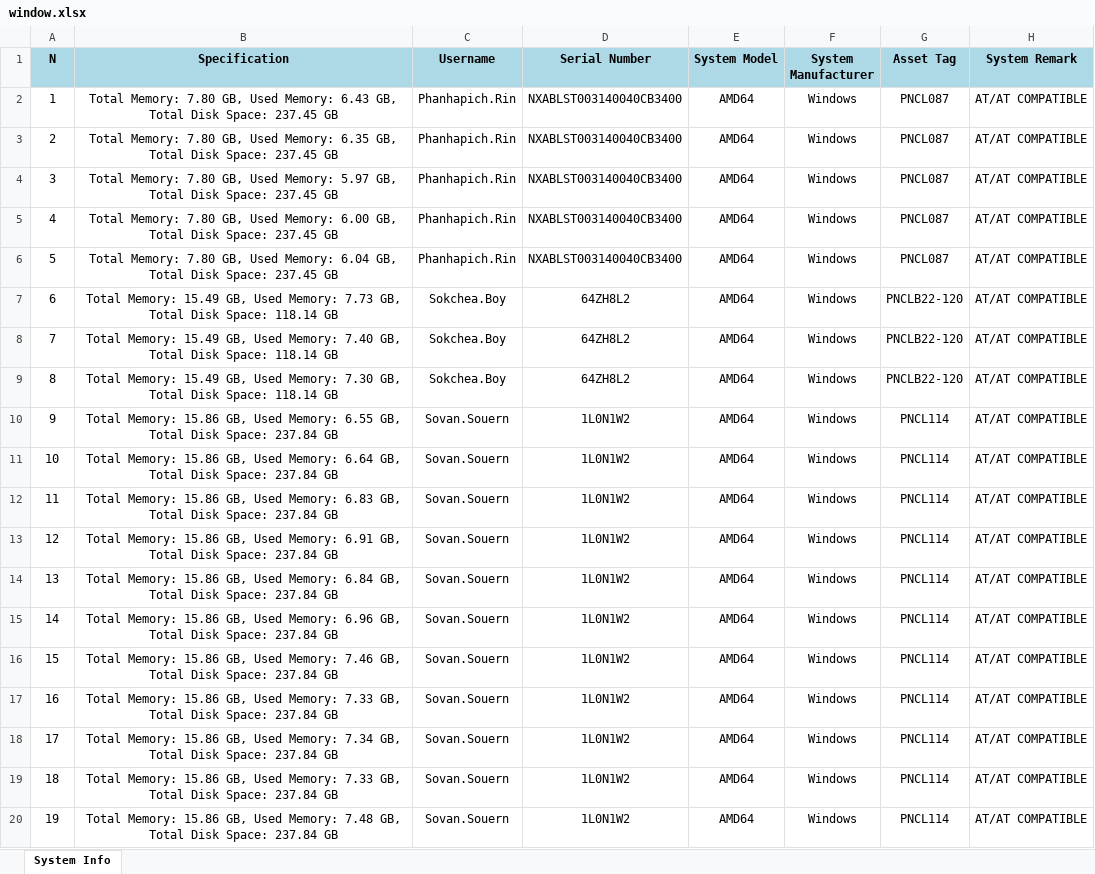
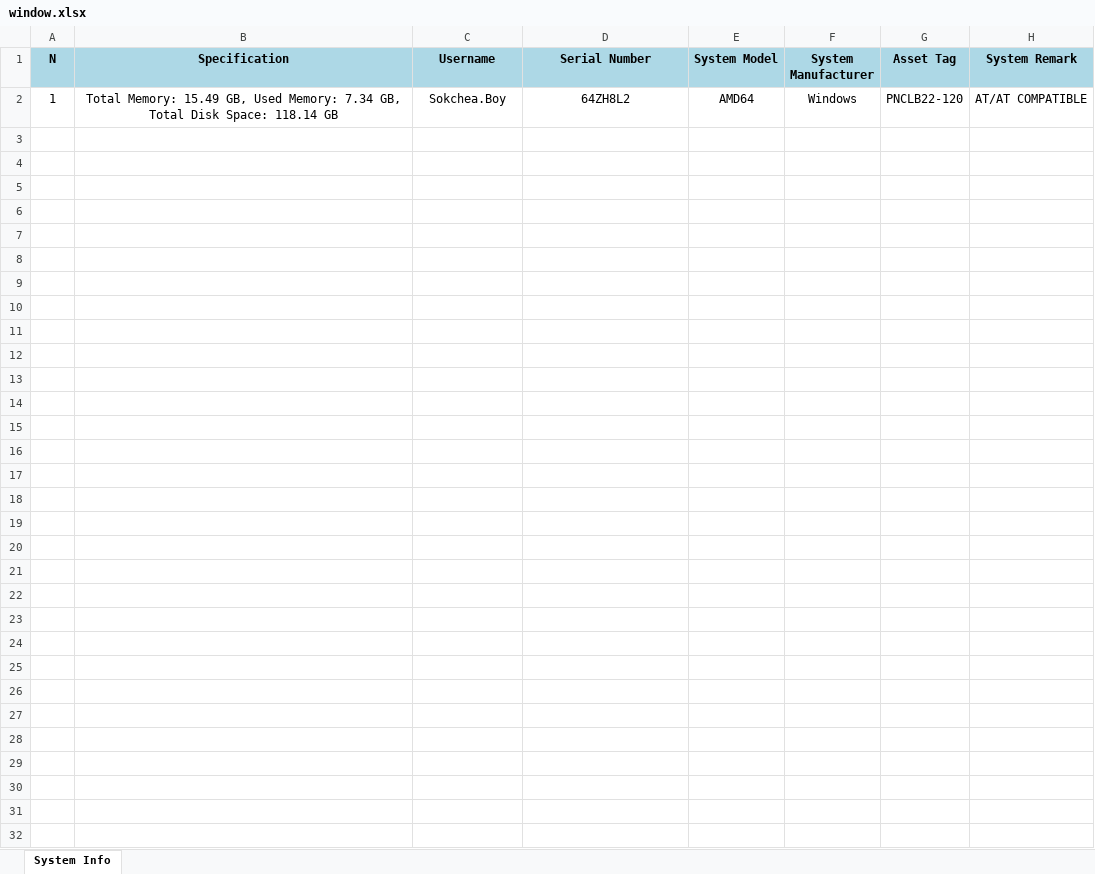
Before and after one commit to sovan-souern/Project-Python, an Excel workbook: window.xlsx, sheet System Info, drawn as a sheet; only a part is shown; values as stored, in another font and other column widths than the file's, no borders; removed rows and columns are numbered as before the commit, all else as after; the diff covers the shown part only; the diff names each change by its address in the sheet, - before the commit and + after, or states it on an @@ line.

```diff
--- a/window.xlsx (sheet System Info)
+++ b/window.xlsx (sheet System Info)
-row 2: 1 | Total Memory: 7.80 GB, Used Memory: 6.43 GB, Total Disk Space: 237.45 GB | Phanhapich.Rin | NXABLST003140040CB3400 | AMD64 | Windows | PNCL087 | AT/AT COMPATIBLE
-row 3: 2 | Total Memory: 7.80 GB, Used Memory: 6.35 GB, Total Disk Space: 237.45 GB | Phanhapich.Rin | NXABLST003140040CB3400 | AMD64 | Windows | PNCL087 | AT/AT COMPATIBLE
-row 4: 3 | Total Memory: 7.80 GB, Used Memory: 5.97 GB, Total Disk Space: 237.45 GB | Phanhapich.Rin | NXABLST003140040CB3400 | AMD64 | Windows | PNCL087 | AT/AT COMPATIBLE
-row 5: 4 | Total Memory: 7.80 GB, Used Memory: 6.00 GB, Total Disk Space: 237.45 GB | Phanhapich.Rin | NXABLST003140040CB3400 | AMD64 | Windows | PNCL087 | AT/AT COMPATIBLE
-row 6: 5 | Total Memory: 7.80 GB, Used Memory: 6.04 GB, Total Disk Space: 237.45 GB | Phanhapich.Rin | NXABLST003140040CB3400 | AMD64 | Windows | PNCL087 | AT/AT COMPATIBLE
-A2 (N): 6
+A2 (N): 1
-B2 (Specification): …Used Memory: 7.73 GB, Total…
+B2 (Specification): …Used Memory: 7.34 GB, Total…
-row 8: 7 | Total Memory: 15.49 GB, Used Memory: 7.40 GB, Total Disk Space: 118.14 GB | Sokchea.Boy | 64ZH8L2 | AMD64 | Windows | PNCLB22-120 | AT/AT COMPATIBLE
-row 9: 8 | Total Memory: 15.49 GB, Used Memory: 7.30 GB, Total Disk Space: 118.14 GB | Sokchea.Boy | 64ZH8L2 | AMD64 | Windows | PNCLB22-120 | AT/AT COMPATIBLE
-row 10: 9 | Total Memory: 15.86 GB, Used Memory: 6.55 GB, Total Disk Space: 237.84 GB | Sovan.Souern | 1L0N1W2 | AMD64 | Windows | PNCL114 | AT/AT COMPATIBLE
-row 11: 10 | Total Memory: 15.86 GB, Used Memory: 6.64 GB, Total Disk Space: 237.84 GB | Sovan.Souern | 1L0N1W2 | AMD64 | Windows | PNCL114 | AT/AT COMPATIBLE
-row 12: 11 | Total Memory: 15.86 GB, Used Memory: 6.83 GB, Total Disk Space: 237.84 GB | Sovan.Souern | 1L0N1W2 | AMD64 | Windows | PNCL114 | AT/AT COMPATIBLE
-row 13: 12 | Total Memory: 15.86 GB, Used Memory: 6.91 GB, Total Disk Space: 237.84 GB | Sovan.Souern | 1L0N1W2 | AMD64 | Windows | PNCL114 | AT/AT COMPATIBLE
-row 14: 13 | Total Memory: 15.86 GB, Used Memory: 6.84 GB, Total Disk Space: 237.84 GB | Sovan.Souern | 1L0N1W2 | AMD64 | Windows | PNCL114 | AT/AT COMPATIBLE
-row 15: 14 | Total Memory: 15.86 GB, Used Memory: 6.96 GB, Total Disk Space: 237.84 GB | Sovan.Souern | 1L0N1W2 | AMD64 | Windows | PNCL114 | AT/AT COMPATIBLE
-row 16: 15 | Total Memory: 15.86 GB, Used Memory: 7.46 GB, Total Disk Space: 237.84 GB | Sovan.Souern | 1L0N1W2 | AMD64 | Windows | PNCL114 | AT/AT COMPATIBLE
-row 17: 16 | Total Memory: 15.86 GB, Used Memory: 7.33 GB, Total Disk Space: 237.84 GB | Sovan.Souern | 1L0N1W2 | AMD64 | Windows | PNCL114 | AT/AT COMPATIBLE
-row 18: 17 | Total Memory: 15.86 GB, Used Memory: 7.34 GB, Total Disk Space: 237.84 GB | Sovan.Souern | 1L0N1W2 | AMD64 | Windows | PNCL114 | AT/AT COMPATIBLE
-row 19: 18 | Total Memory: 15.86 GB, Used Memory: 7.33 GB, Total Disk Space: 237.84 GB | Sovan.Souern | 1L0N1W2 | AMD64 | Windows | PNCL114 | AT/AT COMPATIBLE
-row 20: 19 | Total Memory: 15.86 GB, Used Memory: 7.48 GB, Total Disk Space: 237.84 GB | Sovan.Souern | 1L0N1W2 | AMD64 | Windows | PNCL114 | AT/AT COMPATIBLE
```
Also changed, not shown: 25 removed rows elsewhere in this sheet.
